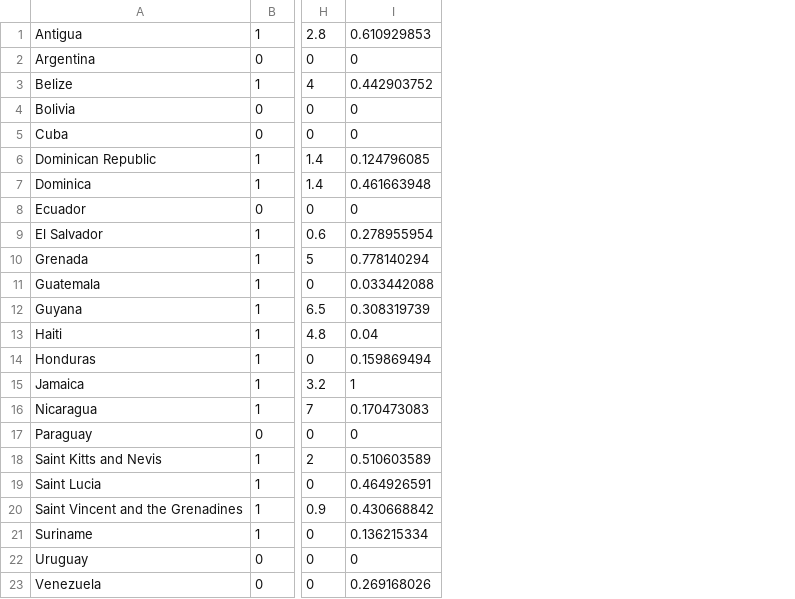
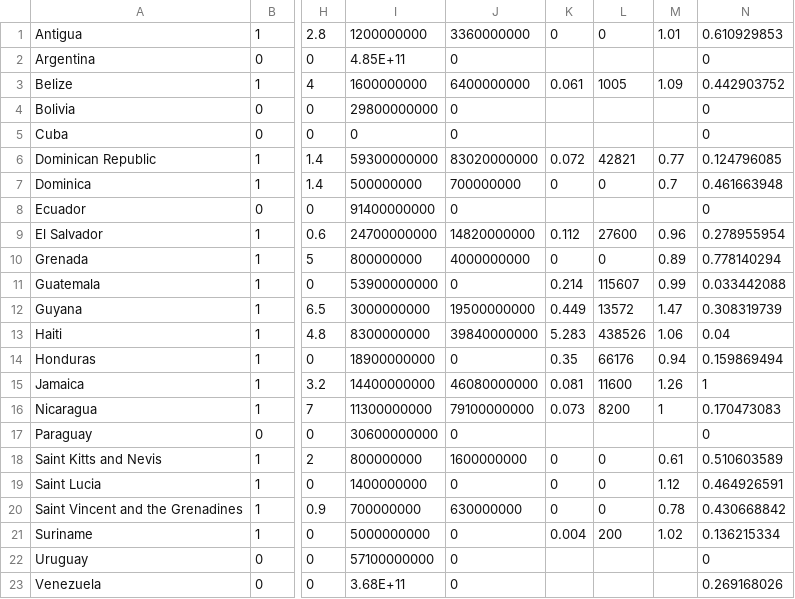
Before and after one commit to USStateDept/caribbean-energy, a CSV file: sql/Petro_Caribe_Analysis_min.csv, drawn as a sheet; only a part is shown, gaps mark what is left out; the diff names each change by its address in the sheet, - before the commit and + after, or states it on an @@ line.

Commit message:
Adding F and Vote data

```diff
--- a/sql/Petro_Caribe_Analysis_min.csv
+++ b/sql/Petro_Caribe_Analysis_min.csv
+column I, rows 1-23: 1200000000 | 4.85E+11 | 1600000000 | 29800000000 | 0 | 59300000000 | 500000000 | 91400000000 | 24700000000 | 800000000 | 53900000000 | 3000000000 | 8300000000 | 18900000000 | 14400000000 | 11300000000 | 30600000000 | 800000000 | 1400000000 | 700000000 | 5000000000 | 57100000000 | 3.68E+11
+column J, rows 1-23: 3360000000 | 0 | 6400000000 | 0 | 0 | 83020000000 | 700000000 | 0 | 14820000000 | 4000000000 | 0 | 19500000000 | 39840000000 | 0 | 46080000000 | 79100000000 | 0 | 1600000000 | 0 | 630000000 | 0 | 0 | 0
+column K, rows 1-21: 0 |  | 0.061 |  |  | 0.072 | 0 |  | 0.112 | 0 | 0.214 | 0.449 | 5.283 | 0.35 | 0.081 | 0.073 |  | 0 | 0 | 0 | 0.004
+column L, rows 1-21: 0 |  | 1005 |  |  | 42821 | 0 |  | 27600 | 0 | 115607 | 13572 | 438526 | 66176 | 11600 | 8200 |  | 0 | 0 | 0 | 200
+column M, rows 1-21: 1.01 |  | 1.09 |  |  | 0.77 | 0.7 |  | 0.96 | 0.89 | 0.99 | 1.47 | 1.06 | 0.94 | 1.26 | 1 |  | 0.61 | 1.12 | 0.78 | 1.02
```
Also changed, not shown: 3 other files.
